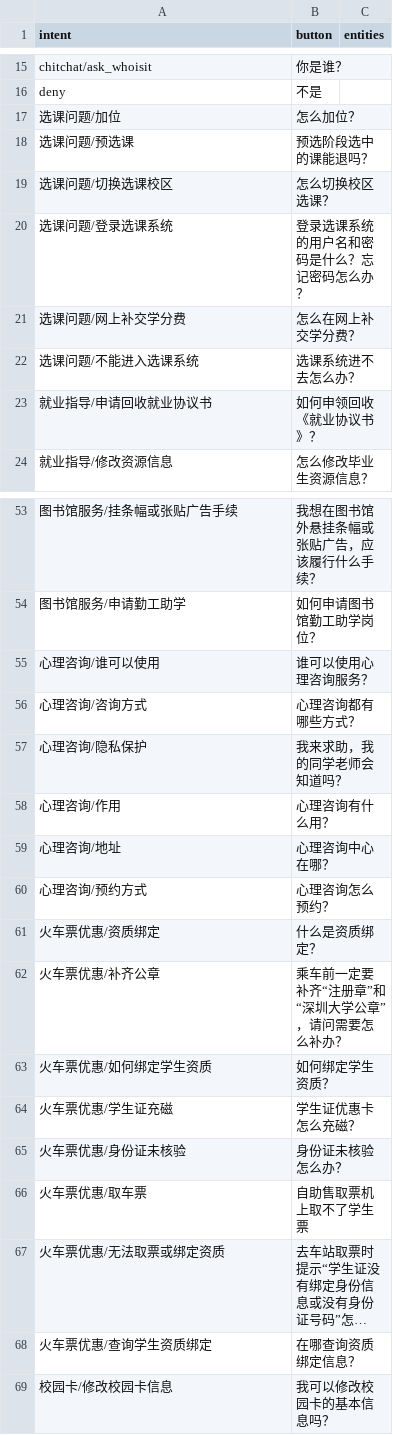
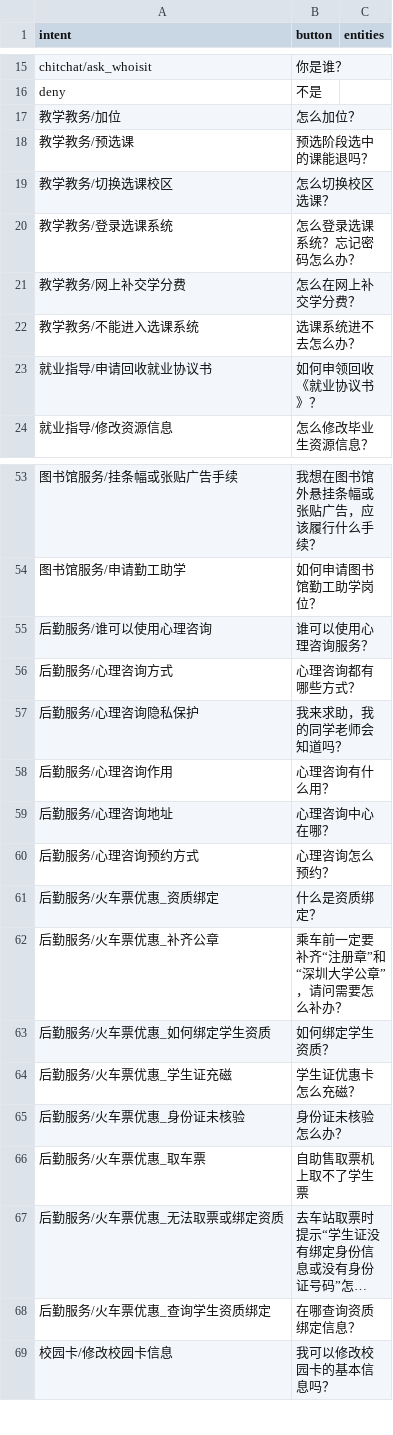
Before and after one commit to where-north/qa_bot, a CSV file: actions/intent_description_mapping.csv, drawn as a sheet; only a part is shown, gaps mark what is left out; long unchanged cells end in …; removed rows and columns are numbered as before the commit, all else as after; the diff names each change by its address in the sheet, - before the commit and + after, or states it on an @@ line.

```diff
--- a/actions/intent_description_mapping.csv
+++ b/actions/intent_description_mapping.csv
-A17 (intent): 选课问题/加位
+A17 (intent): 教学教务/加位
-A18 (intent): 选课问题/预选课
+A18 (intent): 教学教务/预选课
-A19 (intent): 选课问题/切换选课校区
+A19 (intent): 教学教务/切换选课校区
-row 20: 选课问题/登录选课系统 | 登录选课系统的用户名和密码是什么？忘记密码怎么办？
+row 20: 教学教务/登录选课系统 | 怎么登录选课系统？忘记密码怎么办？
-A21 (intent): 选课问题/网上补交学分费
+A21 (intent): 教学教务/网上补交学分费
-A22 (intent): 选课问题/不能进入选课系统
+A22 (intent): 教学教务/不能进入选课系统
-A55 (intent): 心理咨询/谁可以使用
+A55 (intent): 后勤服务/谁可以使用心理咨询
-A56 (intent): 心理咨询/咨询方式
+A56 (intent): 后勤服务/心理咨询方式
-A57 (intent): 心理咨询/隐私保护
+A57 (intent): 后勤服务/心理咨询隐私保护
-A58 (intent): 心理咨询/作用
+A58 (intent): 后勤服务/心理咨询作用
-A59 (intent): 心理咨询/地址
+A59 (intent): 后勤服务/心理咨询地址
-A60 (intent): 心理咨询/预约方式
+A60 (intent): 后勤服务/心理咨询预约方式
-A61 (intent): 火车票优惠/资质绑定
+A61 (intent): 后勤服务/火车票优惠_资质绑定
-A62 (intent): 火车票优惠/补齐公章
+A62 (intent): 后勤服务/火车票优惠_补齐公章
-A63 (intent): 火车票优惠/如何绑定学生资质
+A63 (intent): 后勤服务/火车票优惠_如何绑定学生资质
-A64 (intent): 火车票优惠/学生证充磁
+A64 (intent): 后勤服务/火车票优惠_学生证充磁
-A65 (intent): 火车票优惠/身份证未核验
+A65 (intent): 后勤服务/火车票优惠_身份证未核验
-A66 (intent): 火车票优惠/取车票
+A66 (intent): 后勤服务/火车票优惠_取车票
-A67 (intent): 火车票优惠/无法取票或绑定资质
+A67 (intent): 后勤服务/火车票优惠_无法取票或绑定资质
-A68 (intent): 火车票优惠/查询学生资质绑定
+A68 (intent): 后勤服务/火车票优惠_查询学生资质绑定
```
Also changed, not shown: 13 other files.
